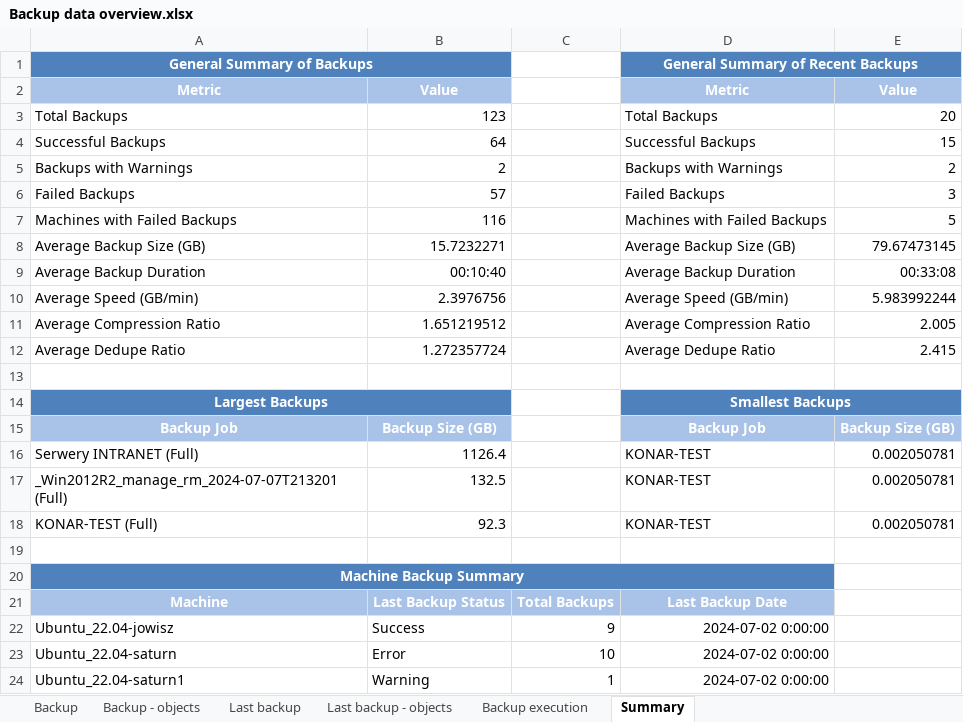
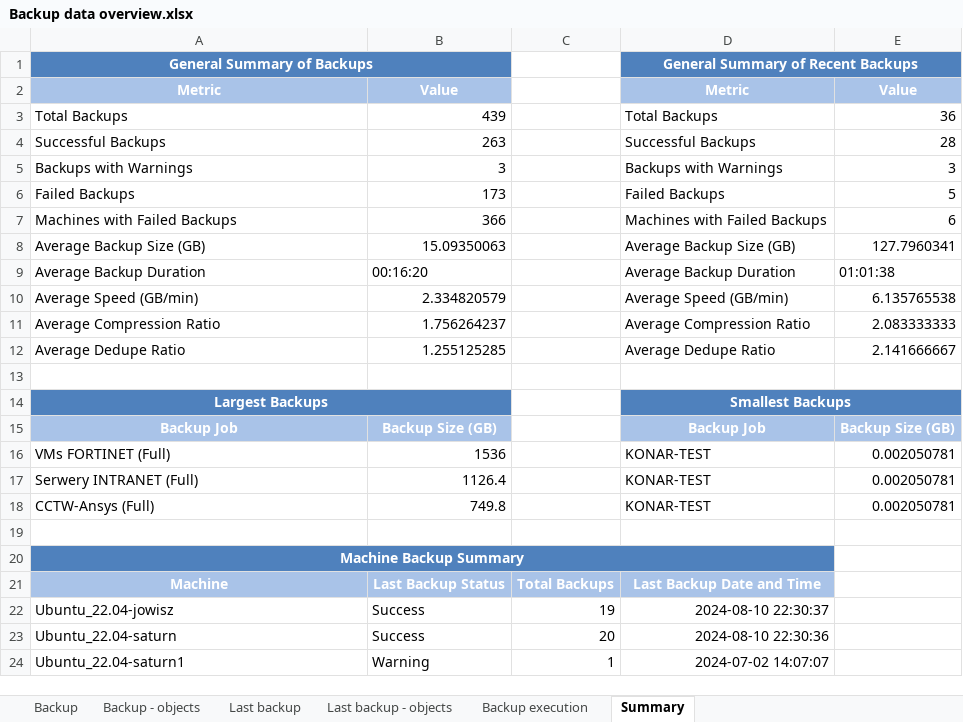
Before and after one commit to pardonmyfriend/BackupReportApp, an Excel workbook: workbooks/Backup data overview.xlsx, sheet Summary, drawn as a sheet; only a part is shown; values as stored, in another font and other column widths than the file's, no borders; removed rows and columns are numbered as before the commit, all else as after; the diff covers the shown part only; the diff names each change by its address in the sheet, - before the commit and + after, or states it on an @@ line.

```diff
--- a/workbooks/Backup data overview.xlsx (sheet Summary)
+++ b/workbooks/Backup data overview.xlsx (sheet Summary)
-B3: 123
+B3: 439
-E3: 20
+E3: 36
-B4: 64
+B4: 263
-E4: 15
+E4: 28
-B5: 2
+B5: 3
-E5: 2
+E5: 3
-B6: 57
+B6: 173
-E6: 3
+E6: 5
-B7: 116
+B7: 366
-E7: 5
+E7: 6
-B8: 15.7232271
+B8: 15.09350063
-E8: 79.67473145
+E8: 127.7960341
-B9: 00:10:40
+B9: 00:16:20
-E9: 00:33:08
+E9: 01:01:38
-B10: 2.3976756
+B10: 2.334820579
-E10: 5.983992244
+E10: 6.135765538
-B11: 1.651219512
+B11: 1.756264237
-E11: 2.005
+E11: 2.083333333
-B12: 1.272357724
+B12: 1.255125285
-E12: 2.415
+E12: 2.141666667
+row 16: VMs FORTINET (Full) | 1536 |  | KONAR-TEST | 0.002050781
-row 17: _Win2012R2_manage_rm_2024-07-07T213201 (Full) | 132.5 |  | KONAR-TEST | 0.002050781
-A18: KONAR-TEST (Full)
+A18: CCTW-Ansys (Full)
-B18: 92.3
+B18: 749.8
-D21: Last Backup Date
+D21: Last Backup Date and Time
-C22: 9
+C22: 19
-D22: 2024-07-02 0:00:00
+D22: 2024-08-10 22:30:37
-B23: Error
+B23: Success
-C23: 10
+C23: 20
-D23: 2024-07-02 0:00:00
+D23: 2024-08-10 22:30:36
-D24: 2024-07-02 0:00:00
+D24: 2024-07-02 14:07:07
```
Also changed, not shown: 21 added rows, 9 removed rows, 1 moved row and 61 edited cells elsewhere in this sheet, sheet Backup - objects, sheet Backup, sheet Backup execution, sheet Last backup - objects, sheet Last backup, workbooks/Backup - objects.xlsx, workbooks/Backup execution.xlsx, 13 other files.
